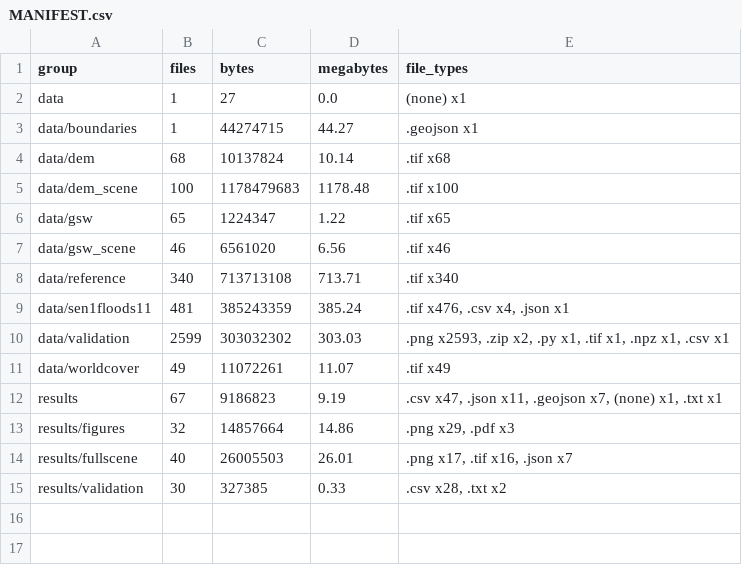
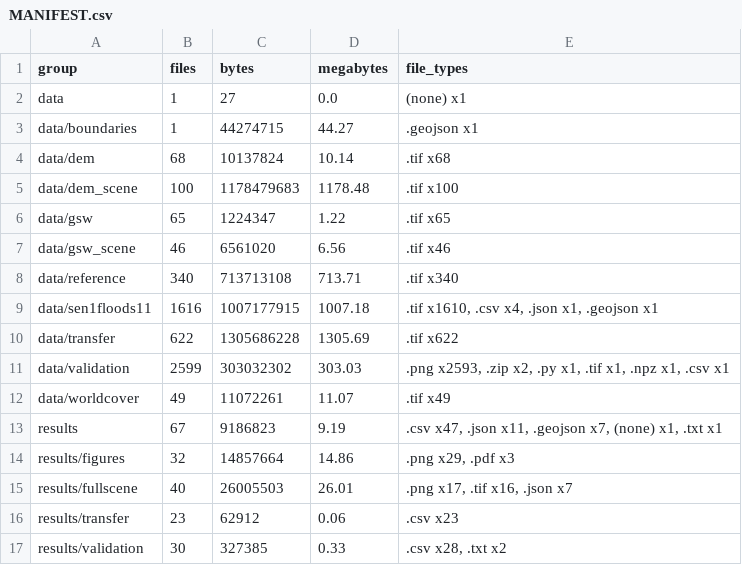
Before and after one commit to sruthi-swathandran/geospatial-portfolio, a CSV file: 01-sentinel1-flood-extent/MANIFEST.csv, drawn as a sheet.

```diff
--- a/01-sentinel1-flood-extent/MANIFEST.csv
+++ b/01-sentinel1-flood-extent/MANIFEST.csv
@@ -8,3 +8,4 @@ data/gsw_scene,46,6561020,6.56,.tif x46
 data/reference,340,713713108,713.71,.tif x340
-data/sen1floods11,481,385243359,385.24,".tif x476, .csv x4, .json x1"
+data/sen1floods11,1616,1007177915,1007.18,".tif x1610, .csv x4, .json x1, .geojson x1"
+data/transfer,622,1305686228,1305.69,.tif x622
 data/validation,2599,303032302,303.03,".png x2593, .zip x2, .py x1, .tif x1, .npz x1, .csv x1"
@@ -14,2 +15,3 @@ results/figures,32,14857664,14.86,".png x29, .pdf x3"
 results/fullscene,40,26005503,26.01,".png x17, .tif x16, .json x7"
+results/transfer,23,62912,0.06,.csv x23
 results/validation,30,327385,0.33,".csv x28, .txt x2"
```
Also changed, not shown: 01-sentinel1-flood-extent/MANIFEST_files.csv, 31 other files.
